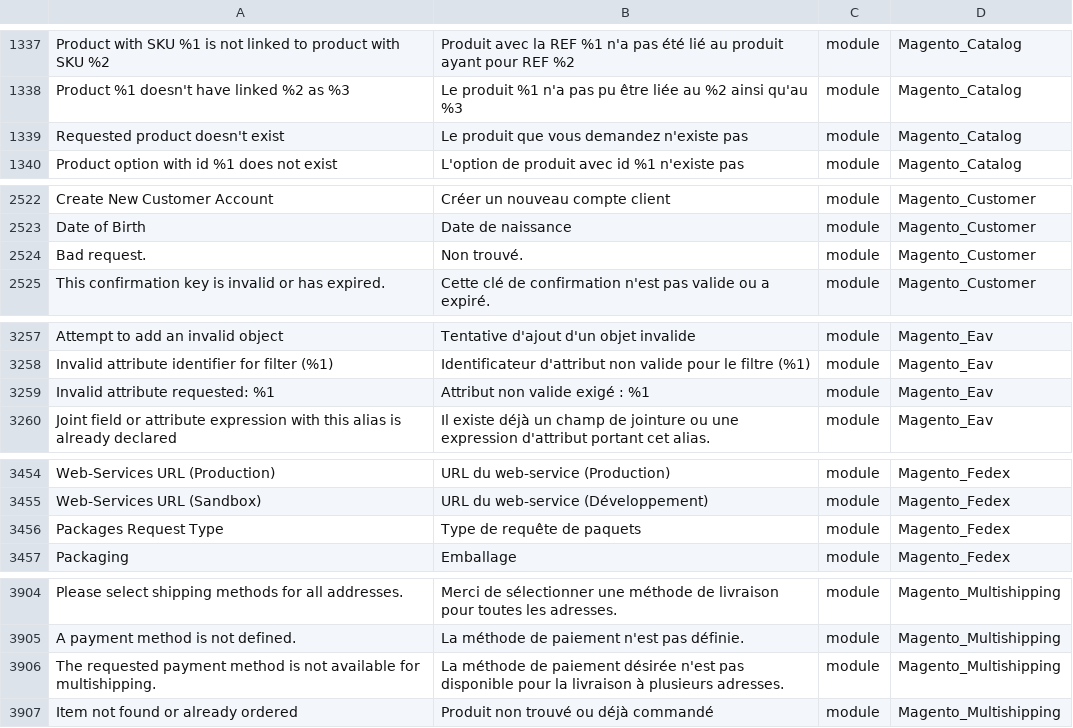
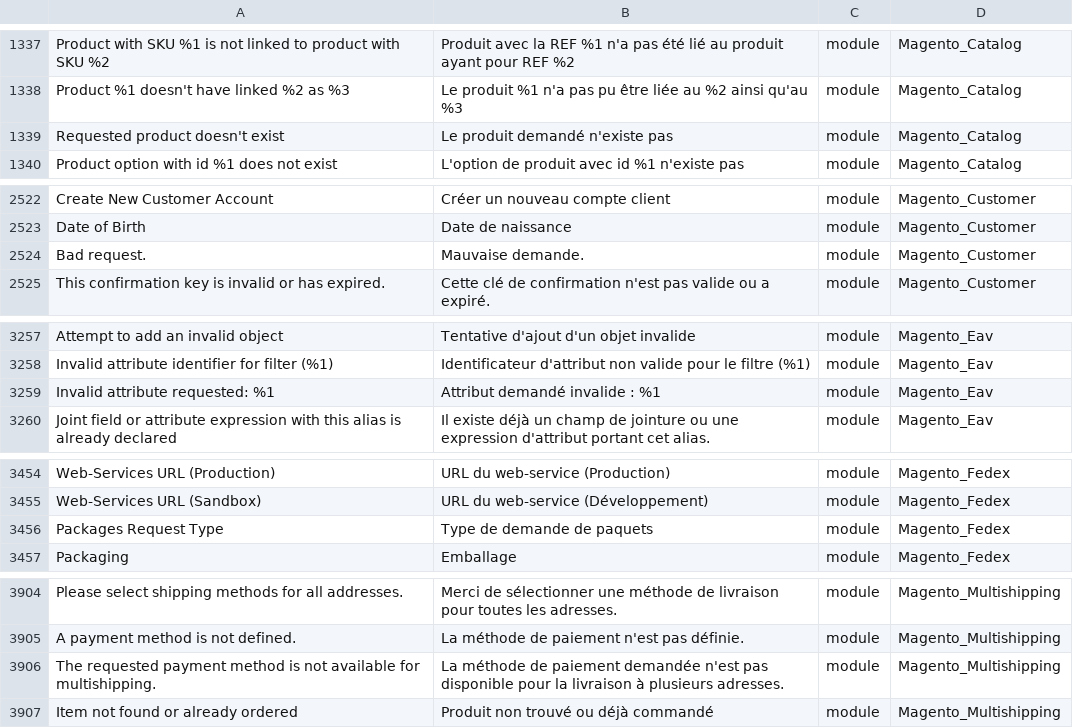
Before and after one commit to lalbert/magento2-fr_fr, a CSV file: fr_fr.csv, drawn as a sheet; only a part is shown, gaps mark what is left out; the diff covers the shown part only.

```diff
--- a/fr_fr.csv
+++ b/fr_fr.csv
@@ -1345,3 +1345,3 @@ Product with SKU %1 is not linked to product with SKU %2,Produit avec la REF %1
 Product %1 doesn't have linked %2 as %3,Le produit %1 n'a pas pu être liée au %2 ainsi qu'au %3,module,Magento_Catalog
-Requested product doesn't exist,Le produit que vous demandez n'existe pas,module,Magento_Catalog
+Requested product doesn't exist,Le produit demandé n'existe pas,module,Magento_Catalog
 Product option with id %1 does not exist,L'option de produit avec id %1 n'existe pas,module,Magento_Catalog
@@ -2538,3 +2538,3 @@ Create New Customer Account,Créer un nouveau compte client,module,Magento_Custo
 Date of Birth,Date de naissance,module,Magento_Customer
-Bad request.,Non trouvé.,module,Magento_Customer
+Bad request.,Mauvaise demande.,module,Magento_Customer
 This confirmation key is invalid or has expired.,Cette clé de confirmation n'est pas valide ou a expiré.,module,Magento_Customer
@@ -3288,3 +3288,3 @@ Attempt to add an invalid object,Tentative d'ajout d'un objet invalide,module,Ma
 Invalid attribute identifier for filter (%1),Identificateur d'attribut non valide pour le filtre (%1),module,Magento_Eav
-Invalid attribute requested: %1,Attribut non valide exigé : %1,module,Magento_Eav
+Invalid attribute requested: %1,Attribut demandé invalide : %1,module,Magento_Eav
 Joint field or attribute expression with this alias is already declared,Il existe déjà un champ de jointure ou une expression d'attribut portant cet alias.,module,Magento_Eav
@@ -3485,3 +3485,3 @@ Web-Services URL (Production),URL du web-service (Production),module,Magento_Fed
 Web-Services URL (Sandbox),URL du web-service (Développement),module,Magento_Fedex
-Packages Request Type,Type de requête de paquets,module,Magento_Fedex
+Packages Request Type,Type de demande de paquets,module,Magento_Fedex
 Packaging,Emballage,module,Magento_Fedex
@@ -3937,3 +3937,3 @@ Please select shipping methods for all addresses.,Merci de sélectionner une mé
 A payment method is not defined.,La méthode de paiement n'est pas définie.,module,Magento_Multishipping
-The requested payment method is not available for multishipping.,La méthode de paiement désirée n'est pas disponible pour la livraison à plusieurs adresses.,module,Magento_Multishipping
+The requested payment method is not available for multishipping.,La méthode de paiement demandée n'est pas disponible pour la livraison à plusieurs adresses.,module,Magento_Multishipping
 Item not found or already ordered,Produit non trouvé ou déjà commandé,module,Magento_Multishipping
```
Also changed, not shown: 9 edited cells elsewhere in this file, 1 other file.
